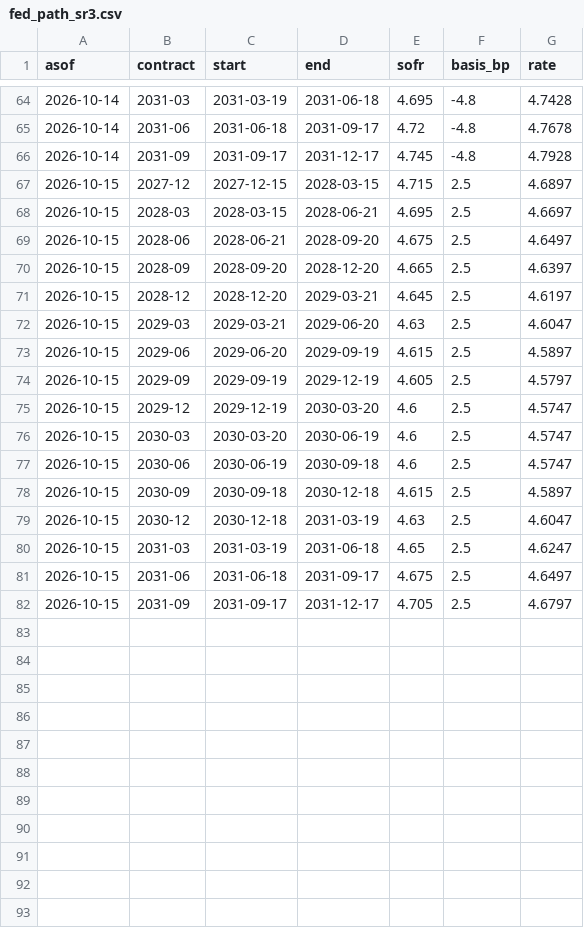
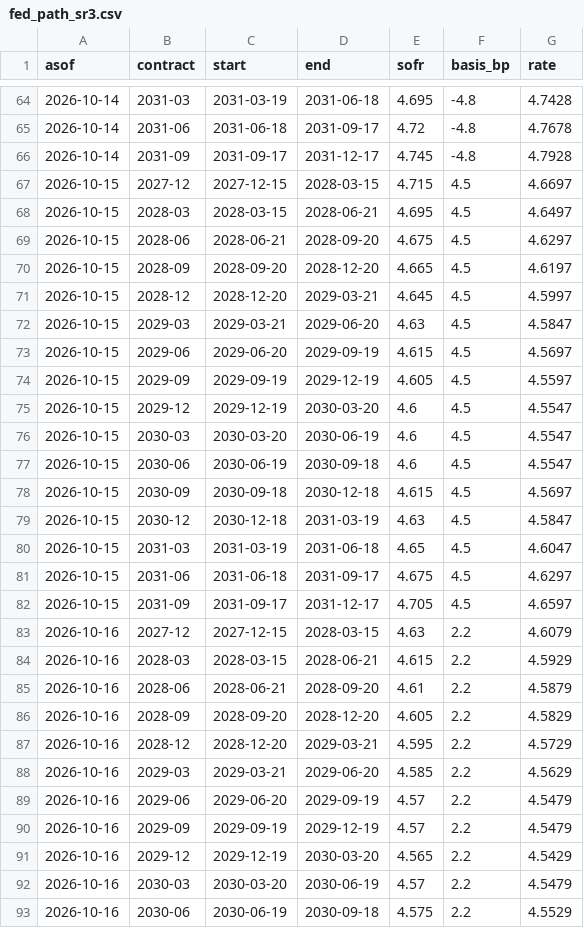
Before and after one commit to henrylin1009/us-rates-monitor, a CSV file: docs/data/fed_path_sr3.csv, drawn as a sheet; only a part is shown, gaps mark what is left out; the diff covers the shown part only.

Commit message:
data: 2026-10-17

```diff
--- a/docs/data/fed_path_sr3.csv
+++ b/docs/data/fed_path_sr3.csv
@@ -66,17 +66,28 @@ asof,contract,start,end,sofr,basis_bp,rate
 2026-10-14,2031-09,2031-09-17,2031-12-17,4.745,-4.8,4.7928
-2026-10-15,2027-12,2027-12-15,2028-03-15,4.715,2.5,4.6897
-2026-10-15,2028-03,2028-03-15,2028-06-21,4.695,2.5,4.6697
-2026-10-15,2028-06,2028-06-21,2028-09-20,4.675,2.5,4.6497
-2026-10-15,2028-09,2028-09-20,2028-12-20,4.665,2.5,4.6397
-2026-10-15,2028-12,2028-12-20,2029-03-21,4.645,2.5,4.6197
-2026-10-15,2029-03,2029-03-21,2029-06-20,4.63,2.5,4.6047
-2026-10-15,2029-06,2029-06-20,2029-09-19,4.615,2.5,4.5897
-2026-10-15,2029-09,2029-09-19,2029-12-19,4.605,2.5,4.5797
-2026-10-15,2029-12,2029-12-19,2030-03-20,4.6,2.5,4.5747
-2026-10-15,2030-03,2030-03-20,2030-06-19,4.6,2.5,4.5747
-2026-10-15,2030-06,2030-06-19,2030-09-18,4.6,2.5,4.5747
-2026-10-15,2030-09,2030-09-18,2030-12-18,4.615,2.5,4.5897
-2026-10-15,2030-12,2030-12-18,2031-03-19,4.63,2.5,4.6047
-2026-10-15,2031-03,2031-03-19,2031-06-18,4.65,2.5,4.6247
-2026-10-15,2031-06,2031-06-18,2031-09-17,4.675,2.5,4.6497
-2026-10-15,2031-09,2031-09-17,2031-12-17,4.705,2.5,4.6797
+2026-10-15,2027-12,2027-12-15,2028-03-15,4.715,4.5,4.6697
+2026-10-15,2028-03,2028-03-15,2028-06-21,4.695,4.5,4.6497
+2026-10-15,2028-06,2028-06-21,2028-09-20,4.675,4.5,4.6297
+2026-10-15,2028-09,2028-09-20,2028-12-20,4.665,4.5,4.6197
+2026-10-15,2028-12,2028-12-20,2029-03-21,4.645,4.5,4.5997
+2026-10-15,2029-03,2029-03-21,2029-06-20,4.63,4.5,4.5847
+2026-10-15,2029-06,2029-06-20,2029-09-19,4.615,4.5,4.5697
+2026-10-15,2029-09,2029-09-19,2029-12-19,4.605,4.5,4.5597
+2026-10-15,2029-12,2029-12-19,2030-03-20,4.6,4.5,4.5547
+2026-10-15,2030-03,2030-03-20,2030-06-19,4.6,4.5,4.5547
+2026-10-15,2030-06,2030-06-19,2030-09-18,4.6,4.5,4.5547
+2026-10-15,2030-09,2030-09-18,2030-12-18,4.615,4.5,4.5697
+2026-10-15,2030-12,2030-12-18,2031-03-19,4.63,4.5,4.5847
+2026-10-15,2031-03,2031-03-19,2031-06-18,4.65,4.5,4.6047
+2026-10-15,2031-06,2031-06-18,2031-09-17,4.675,4.5,4.6297
+2026-10-15,2031-09,2031-09-17,2031-12-17,4.705,4.5,4.6597
+2026-10-16,2027-12,2027-12-15,2028-03-15,4.63,2.2,4.6079
+2026-10-16,2028-03,2028-03-15,2028-06-21,4.615,2.2,4.5929
+2026-10-16,2028-06,2028-06-21,2028-09-20,4.61,2.2,4.5879
+2026-10-16,2028-09,2028-09-20,2028-12-20,4.605,2.2,4.5829
+2026-10-16,2028-12,2028-12-20,2029-03-21,4.595,2.2,4.5729
+2026-10-16,2029-03,2029-03-21,2029-06-20,4.585,2.2,4.5629
+2026-10-16,2029-06,2029-06-20,2029-09-19,4.57,2.2,4.5479
+2026-10-16,2029-09,2029-09-19,2029-12-19,4.57,2.2,4.5479
+2026-10-16,2029-12,2029-12-19,2030-03-20,4.565,2.2,4.5429
+2026-10-16,2030-03,2030-03-20,2030-06-19,4.57,2.2,4.5479
+2026-10-16,2030-06,2030-06-19,2030-09-18,4.575,2.2,4.5529
```
Also changed, not shown: 5 added rows elsewhere in this file, docs/data/fed_path.csv, docs/data/fed_summary.csv, 12 other files.
